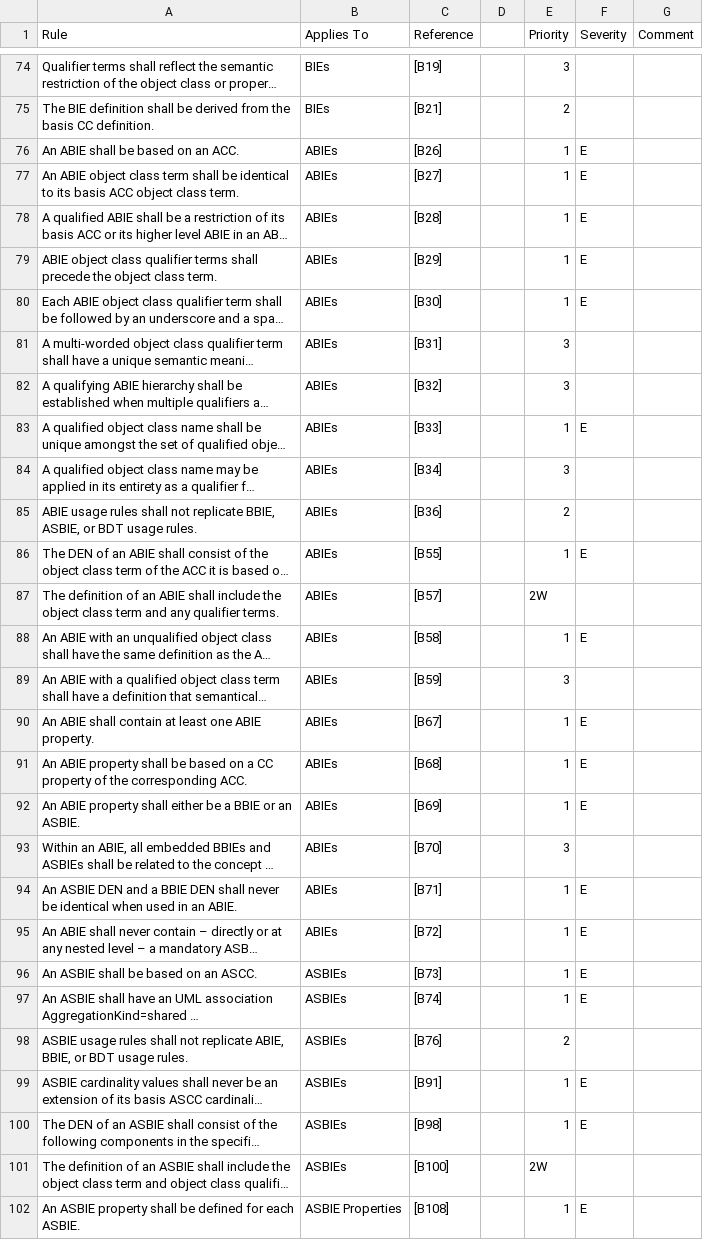
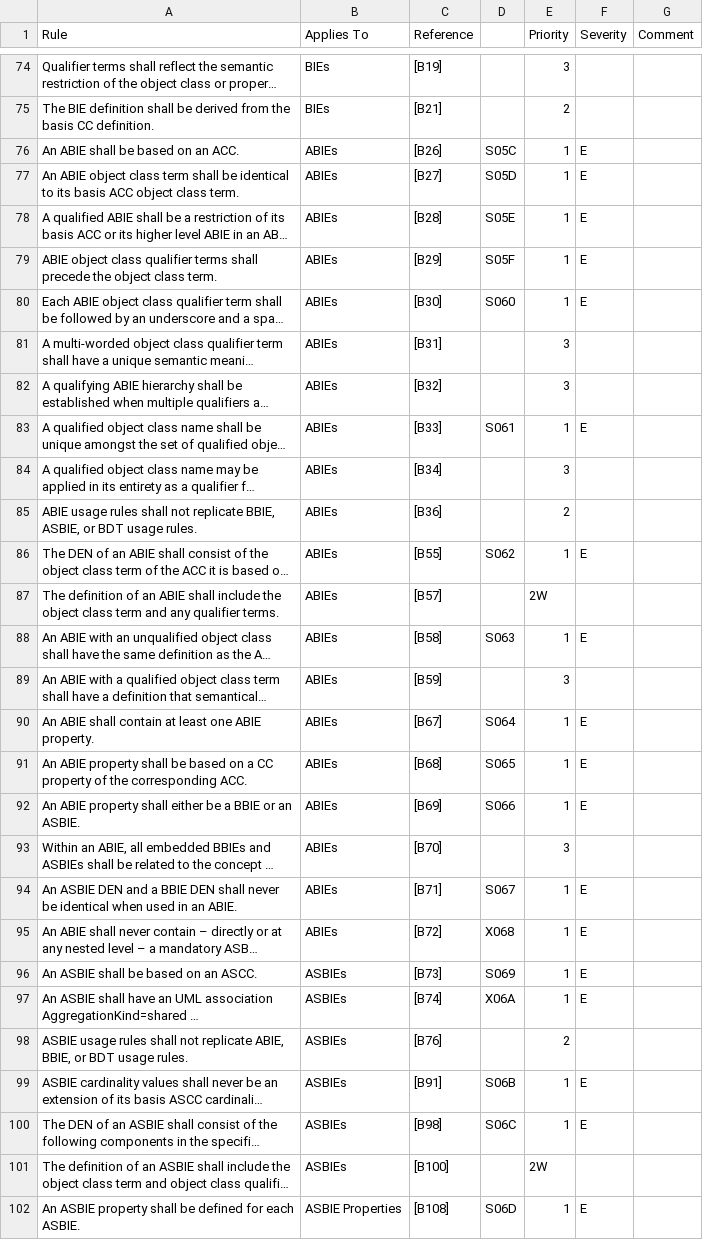
Before and after one commit to psol/ccl3, a CSV file: spreadsheet.csv, drawn as a sheet; only a part is shown, gaps mark what is left out; long unchanged cells end in …; the diff covers the shown part only; the diff names each change by its address in the sheet, - before the commit and + after, or states it on an @@ line.

Commit message:
Almost all priority 1 rules for BIE are completed.

```diff
--- a/spreadsheet.csv
+++ b/spreadsheet.csv
-D76: (empty)
+D76: S05C
-D77: (empty)
+D77: S05D
-D78: (empty)
+D78: S05E
-D79: (empty)
+D79: S05F
-D80: (empty)
+D80: S060
-D83: (empty)
+D83: S061
-D86: (empty)
+D86: S062
-D88: (empty)
+D88: S063
-D90: (empty)
+D90: S064
-D91: (empty)
+D91: S065
-D92: (empty)
+D92: S066
-D94: (empty)
+D94: S067
-D95: (empty)
+D95: X068
-D96: (empty)
+D96: S069
-D97: (empty)
+D97: X06A
-D99: (empty)
+D99: S06B
-D100: (empty)
+D100: S06C
-D102: (empty)
+D102: S06D
```
Also changed, not shown: 10 edited cells elsewhere in this file, 2 other files.
